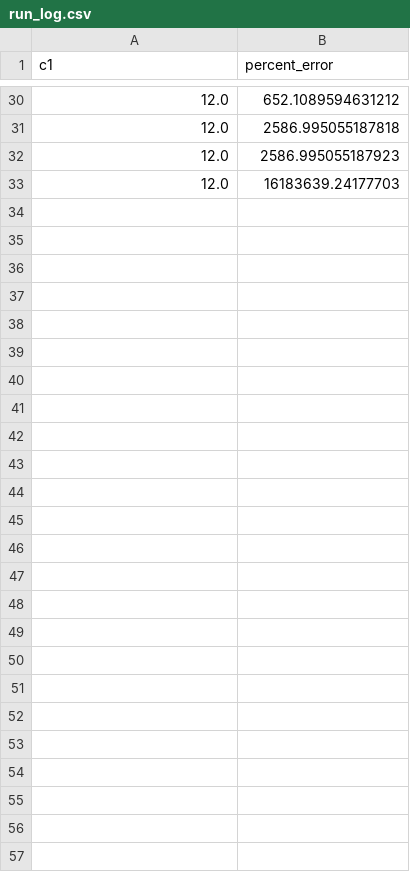
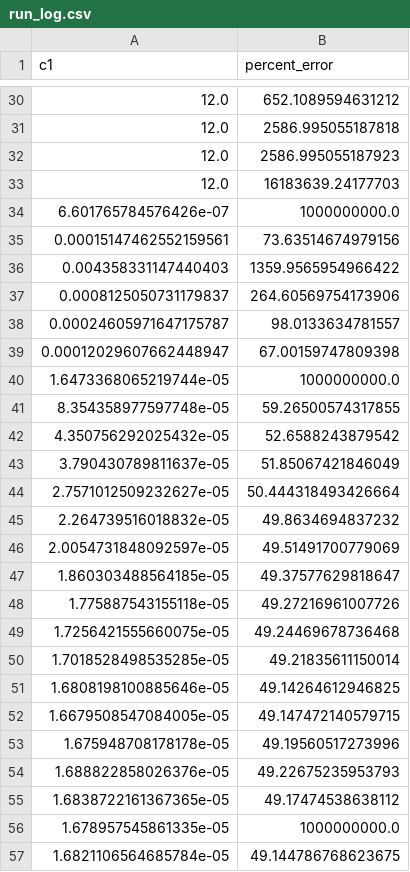
Before and after one commit to procha-martin/Thrombus-computational, a CSV file: run_log.csv, drawn as a sheet; only a part is shown, gaps mark what is left out; the diff names each change by its address in the sheet, - before the commit and + after, or states it on an @@ line.

```diff
--- a/run_log.csv
+++ b/run_log.csv
+row 34: 6.601765784576426e-07 | 1000000000.0
+row 35: 0.00015147462552159561 | 73.63514674979156
+row 36: 0.004358331147440403 | 1359.9565954966422
+row 37: 0.0008125050731179837 | 264.60569754173906
+row 38: 0.00024605971647175787 | 98.0133634781557
+row 39: 0.00012029607662448947 | 67.00159747809398
+row 40: 1.6473368065219744e-05 | 1000000000.0
+row 41: 8.354358977597748e-05 | 59.26500574317855
+row 42: 4.350756292025432e-05 | 52.6588243879542
+row 43: 3.790430789811637e-05 | 51.85067421846049
+row 44: 2.7571012509232627e-05 | 50.444318493426664
+row 45: 2.264739516018832e-05 | 49.8634694837232
+row 46: 2.0054731848092597e-05 | 49.51491700779069
+row 47: 1.860303488564185e-05 | 49.37577629818647
+row 48: 1.775887543155118e-05 | 49.27216961007726
+row 49: 1.7256421555660075e-05 | 49.24469678736468
+row 50: 1.7018528498535285e-05 | 49.21835611150014
+row 51: 1.6808198100885646e-05 | 49.14264612946825
+row 52: 1.6679508547084005e-05 | 49.147472140579715
+row 53: 1.675948708178178e-05 | 49.19560517273996
+row 54: 1.688822858026376e-05 | 49.22675235953793
+row 55: 1.6838722161367365e-05 | 49.17474538638112
+row 56: 1.678957545861335e-05 | 1000000000.0
+row 57: 1.6821106564685784e-05 | 49.144786768623675
```
Also changed, not shown: 5 other files.
